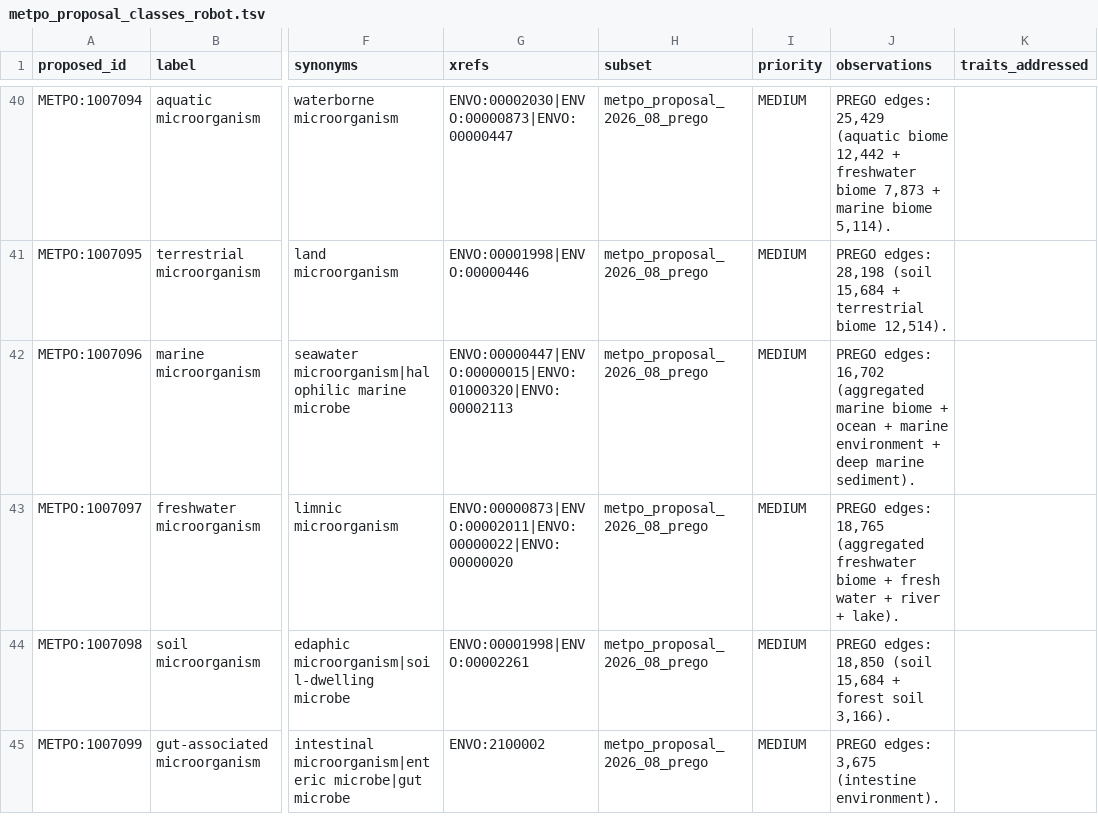
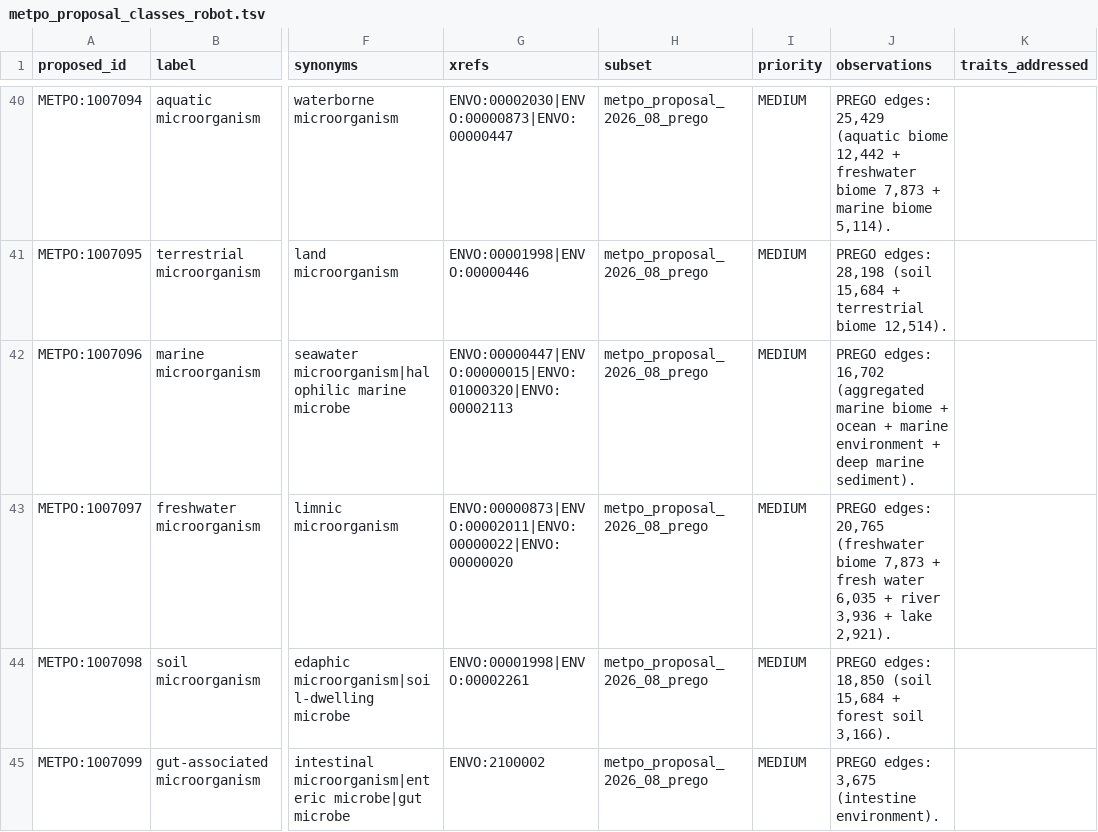
Before and after one commit to Knowledge-Graph-Hub/kg-microbe, a TSV file: mappings/metpo_proposal_classes_robot.tsv, drawn as a sheet; only a part is shown, gaps mark what is left out; the diff names each change by its address in the sheet, - before the commit and + after, or states it on an @@ line.

```diff
--- a/mappings/metpo_proposal_classes_robot.tsv
+++ b/mappings/metpo_proposal_classes_robot.tsv
-J43 (observations): PREGO edges: 18,765 (aggregated freshwater biome + fresh water + river + lake).
+J43 (observations): PREGO edges: 20,765 (freshwater biome 7,873 + fresh water 6,035 + river 3,936 + lake 2,921).
```
